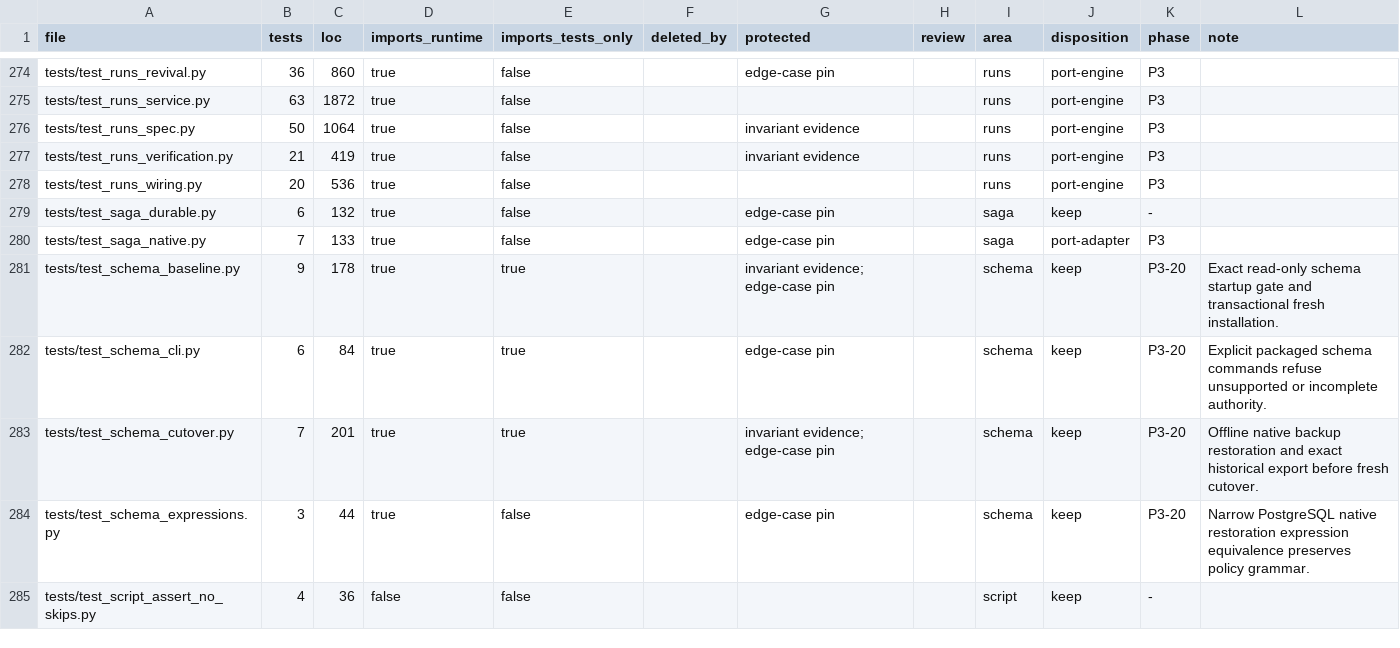
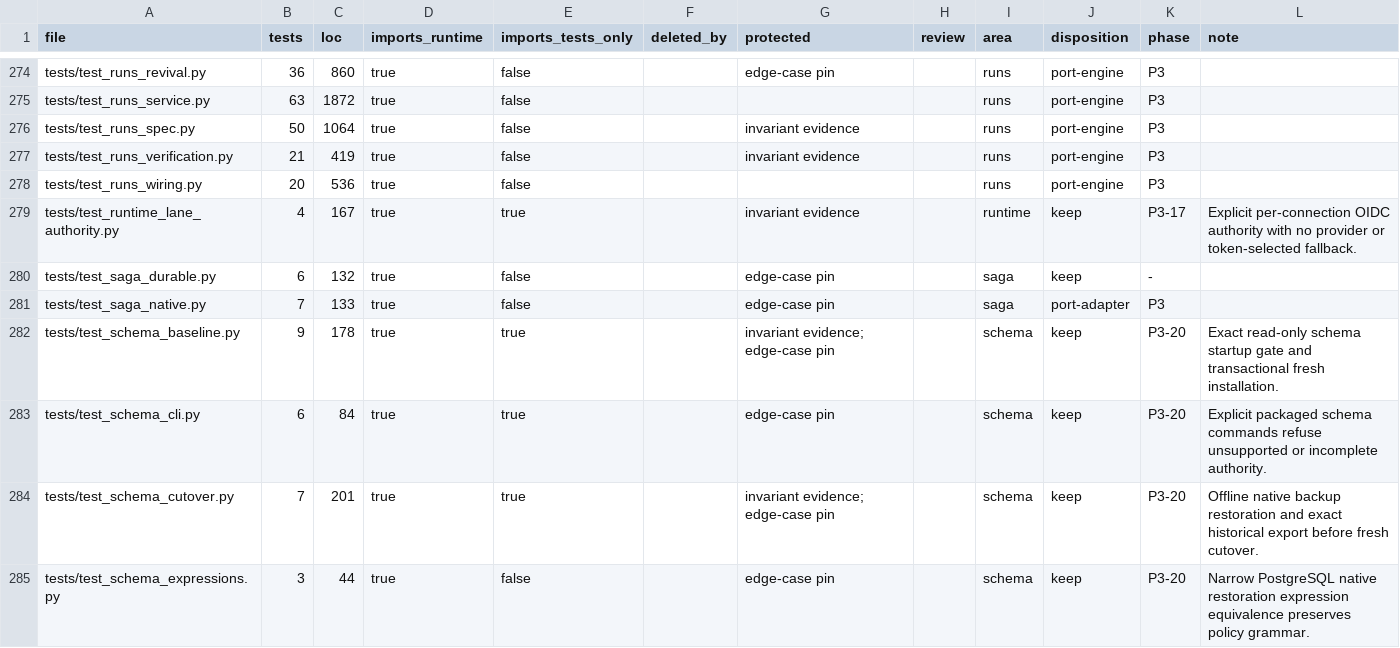
Before and after one commit to forcewake/forge, a CSV file: docs/roadmap/2026-09-29-simplification/test-ledger.csv, drawn as a sheet; only a part is shown, gaps mark what is left out; the shorter side is filled out with more unchanged rows; the diff names each change by its address in the sheet, - before the commit and + after, or states it on an @@ line.

Commit message:
fix(auth): bind every lane session to explicit connection trust

```diff
--- a/docs/roadmap/2026-09-29-simplification/test-ledger.csv
+++ b/docs/roadmap/2026-09-29-simplification/test-ledger.csv
+row 279: tests/test_runtime_lane_authority.py | 4 | 167 | true | true |  | invariant evidence |  | runtime | keep | P3-17 | Explicit per-connection OIDC authority with no provider or token-selected fallback.
```
Also changed, not shown: 11 other files.
